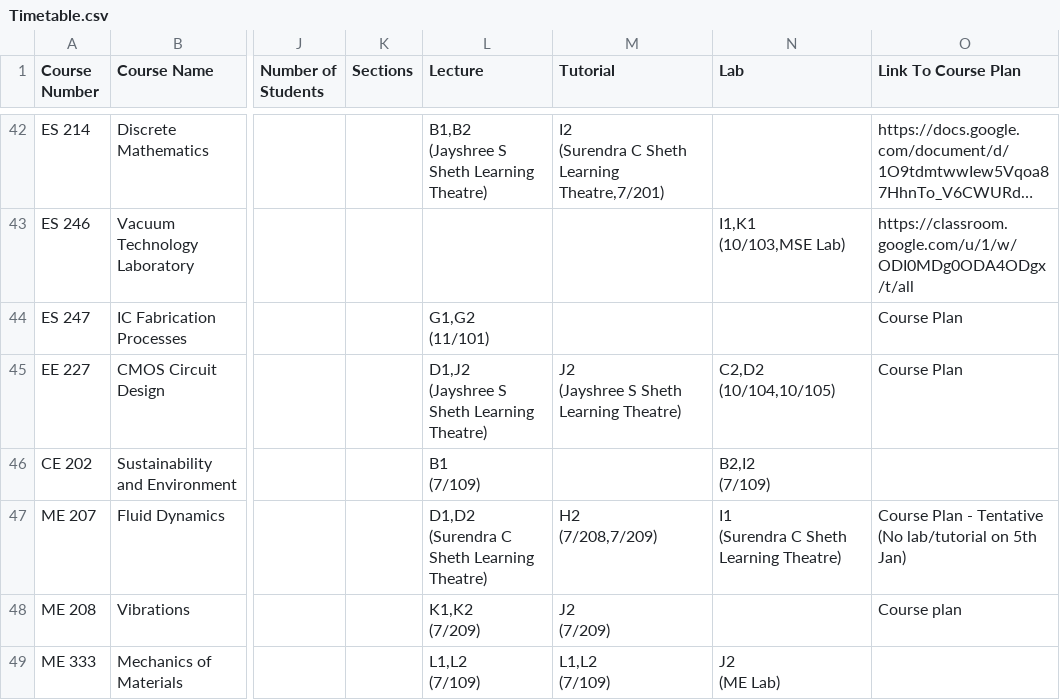
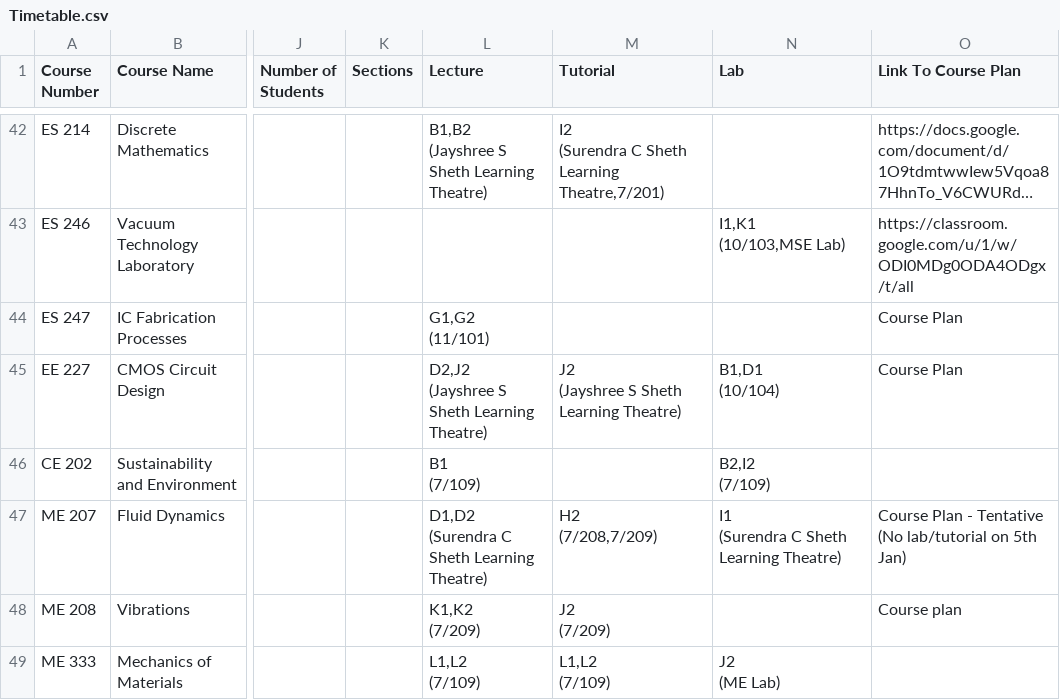
Before and after one commit to Naveen-Pal/timetable, a CSV file: Timetable.csv, drawn as a sheet; only a part is shown, gaps mark what is left out; long unchanged cells end in …; ↵ is a line break in a cell; the diff covers the shown part only; the diff names each change by its address in the sheet, - before the commit and + after, or states it on an @@ line.

```diff
--- a/Timetable.csv
+++ b/Timetable.csv
-L45 (Lecture): D1,J2 ↵ (Jayshree S Sheth Learning Theatre)
+L45 (Lecture): D2,J2 ↵ (Jayshree S Sheth Learning Theatre)
-N45 (Lab): C2,D2 ↵ (10/104,10/105)
+N45 (Lab): B1,D1 ↵ (10/104)
```
Also changed, not shown: 8 edited cells elsewhere in this file, Updated_Processed_Timetable.csv.
